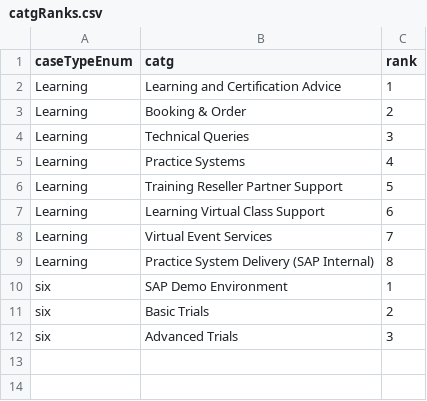
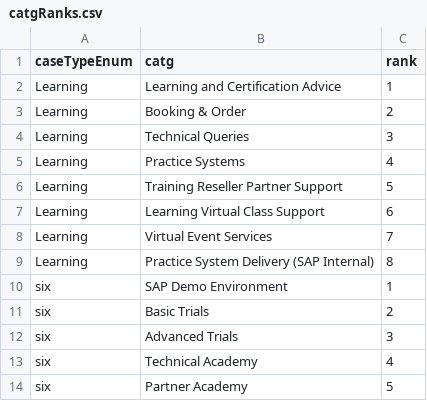
Before and after one commit to sunny13nitk/ESMSelfSrv, a CSV file: srv/src/main/resources/configCatg/catgRanks.csv, drawn as a sheet; the diff names each change by its address in the sheet, - before the commit and + after, or states it on an @@ line.

```diff
--- a/srv/src/main/resources/configCatg/catgRanks.csv
+++ b/srv/src/main/resources/configCatg/catgRanks.csv
+row 13: six | Technical Academy | 4
+row 14: six | Partner Academy | 5
```
Also changed, not shown: 3 other files.
